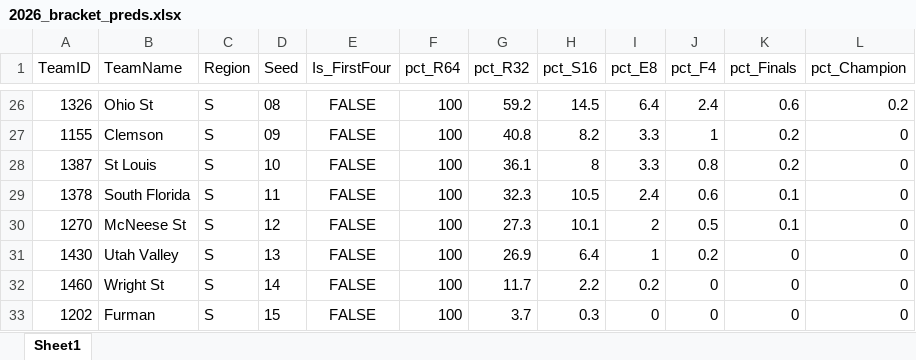
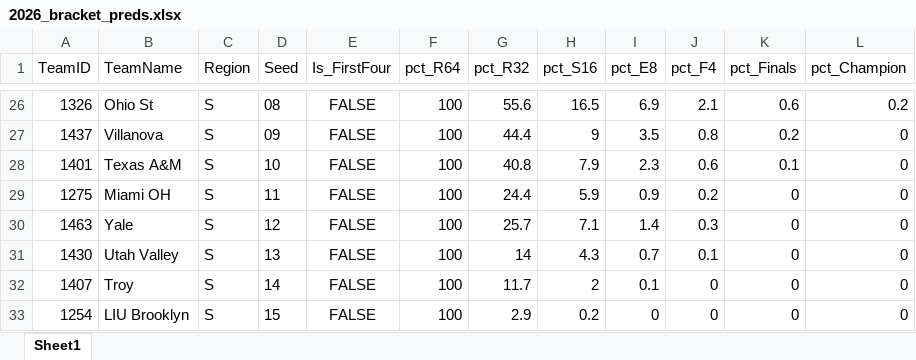
Before and after one commit to egomaniacsfantasy/EgomaniacsBracket, an Excel workbook: 2026_bracket_preds.xlsx, sheet Sheet1, drawn as a sheet; only a part is shown, gaps mark what is left out; values as stored, in another font and other column widths than the file's, no borders; removed rows and columns are numbered as before the commit, all else as after; the diff covers the shown part only; the diff names each change by its address in the sheet, - before the commit and + after, or states it on an @@ line.

```diff
--- a/2026_bracket_preds.xlsx (sheet Sheet1)
+++ b/2026_bracket_preds.xlsx (sheet Sheet1)
-G26 (pct_R32): 59.2
+G26 (pct_R32): 55.6
-H26 (pct_S16): 14.5
+H26 (pct_S16): 16.5
-I26 (pct_E8): 6.4
+I26 (pct_E8): 6.9
-J26 (pct_F4): 2.4
+J26 (pct_F4): 2.1
-A27 (TeamID): 1155
+A27 (TeamID): 1437
-B27 (TeamName): Clemson
+B27 (TeamName): Villanova
-G27 (pct_R32): 40.8
+G27 (pct_R32): 44.4
-H27 (pct_S16): 8.2
+H27 (pct_S16): 9
-I27 (pct_E8): 3.3
+I27 (pct_E8): 3.5
-J27 (pct_F4): 1
+J27 (pct_F4): 0.8
-row 28: 1387 | St Louis | S | 10 | FALSE | 100 | 36.1 | 8 | 3.3 | 0.8 | 0.2 | 0
-A28 (TeamID): 1378
+A28 (TeamID): 1401
-B28 (TeamName): South Florida
+B28 (TeamName): Texas A&M
-D28 (Seed): 11
+D28 (Seed): 10
-G28 (pct_R32): 32.3
+G28 (pct_R32): 40.8
-H28 (pct_S16): 10.5
+H28 (pct_S16): 7.9
-I28 (pct_E8): 2.4
+I28 (pct_E8): 2.3
-row 30: 1270 | McNeese St | S | 12 | FALSE | 100 | 27.3 | 10.1 | 2 | 0.5 | 0.1 | 0
+row 29: 1275 | Miami OH | S | 11 | FALSE | 100 | 24.4 | 5.9 | 0.9 | 0.2 | 0 | 0
+row 30: 1463 | Yale | S | 12 | FALSE | 100 | 25.7 | 7.1 | 1.4 | 0.3 | 0 | 0
-G31 (pct_R32): 26.9
+G31 (pct_R32): 14
-H31 (pct_S16): 6.4
+H31 (pct_S16): 4.3
-I31 (pct_E8): 1
+I31 (pct_E8): 0.7
-J31 (pct_F4): 0.2
+J31 (pct_F4): 0.1
-A32 (TeamID): 1460
+A32 (TeamID): 1407
-B32 (TeamName): Wright St
+B32 (TeamName): Troy
-H32 (pct_S16): 2.2
+H32 (pct_S16): 2
-I32 (pct_E8): 0.2
+I32 (pct_E8): 0.1
-A33 (TeamID): 1202
+A33 (TeamID): 1254
-B33 (TeamName): Furman
+B33 (TeamName): LIU Brooklyn
-G33 (pct_R32): 3.7
+G33 (pct_R32): 2.9
-H33 (pct_S16): 0.3
+H33 (pct_S16): 0.2
```
Also changed, not shown: 21 added rows, 21 removed rows and 166 edited cells elsewhere in this sheet, model_rankings_2026.xlsx, 16 other files.
